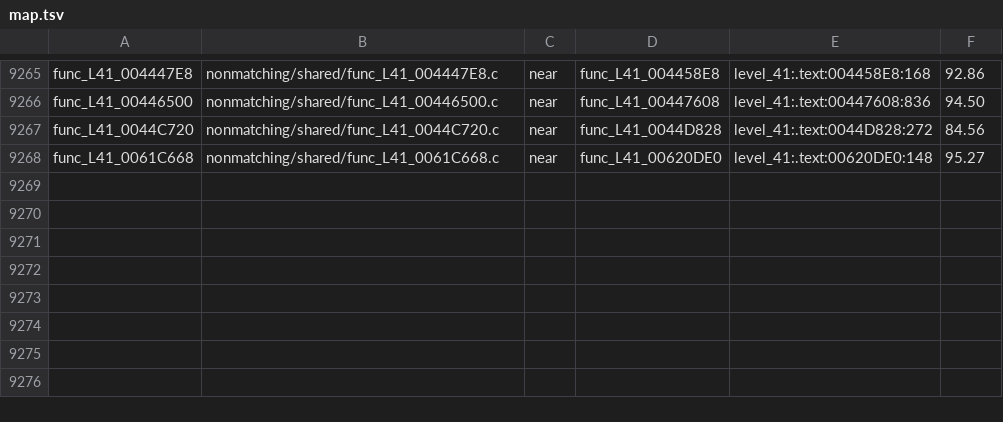
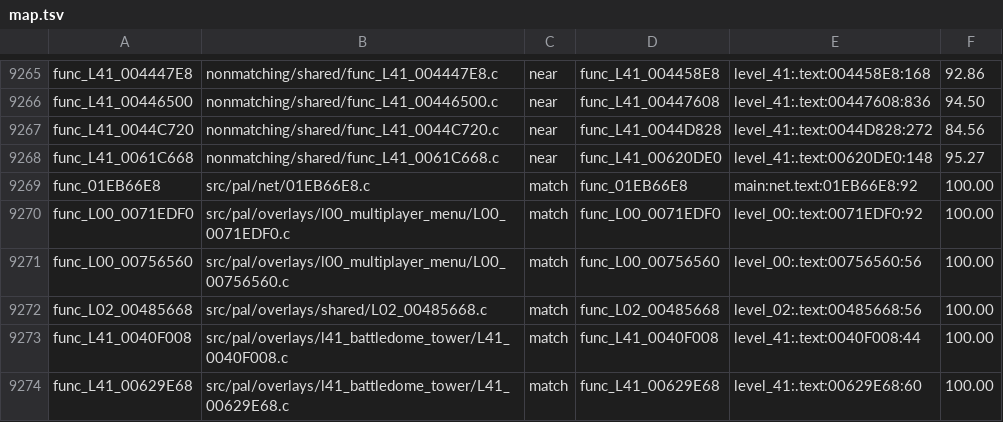
Before and after one commit to OpenRAC/rac4-decomp, a TSV file: config/pal/map.tsv, drawn as a sheet; only a part is shown, gaps mark what is left out.

Commit message:
Match six independently reviewed PAL functions

```diff
--- a/config/pal/map.tsv
+++ b/config/pal/map.tsv
@@ -9268 +9268,7 @@ func_L41_0044C720	nonmatching/shared/func_L41_0044C720.c	near	func_L41_0044D828
 func_L41_0061C668	nonmatching/shared/func_L41_0061C668.c	near	func_L41_00620DE0	level_41:.text:00620DE0:148	95.27
+func_01EB66E8	src/pal/net/01EB66E8.c	match	func_01EB66E8	main:net.text:01EB66E8:92	100.00
+func_L00_0071EDF0	src/pal/overlays/l00_multiplayer_menu/L00_0071EDF0.c	match	func_L00_0071EDF0	level_00:.text:0071EDF0:92	100.00
+func_L00_00756560	src/pal/overlays/l00_multiplayer_menu/L00_00756560.c	match	func_L00_00756560	level_00:.text:00756560:56	100.00
+func_L02_00485668	src/pal/overlays/shared/L02_00485668.c	match	func_L02_00485668	level_02:.text:00485668:56	100.00
+func_L41_0040F008	src/pal/overlays/l41_battledome_tower/L41_0040F008.c	match	func_L41_0040F008	level_41:.text:0040F008:44	100.00
+func_L41_00629E68	src/pal/overlays/l41_battledome_tower/L41_00629E68.c	match	func_L41_00629E68	level_41:.text:00629E68:60	100.00
```
Also changed, not shown: config/us/map.tsv, 7 other files.
